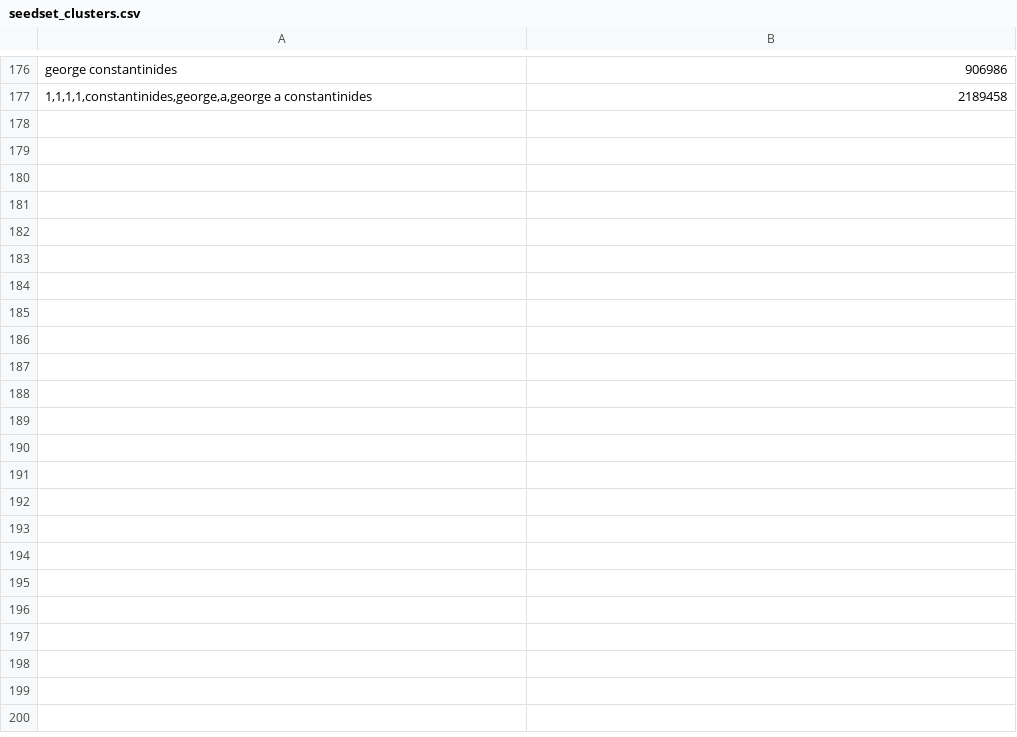
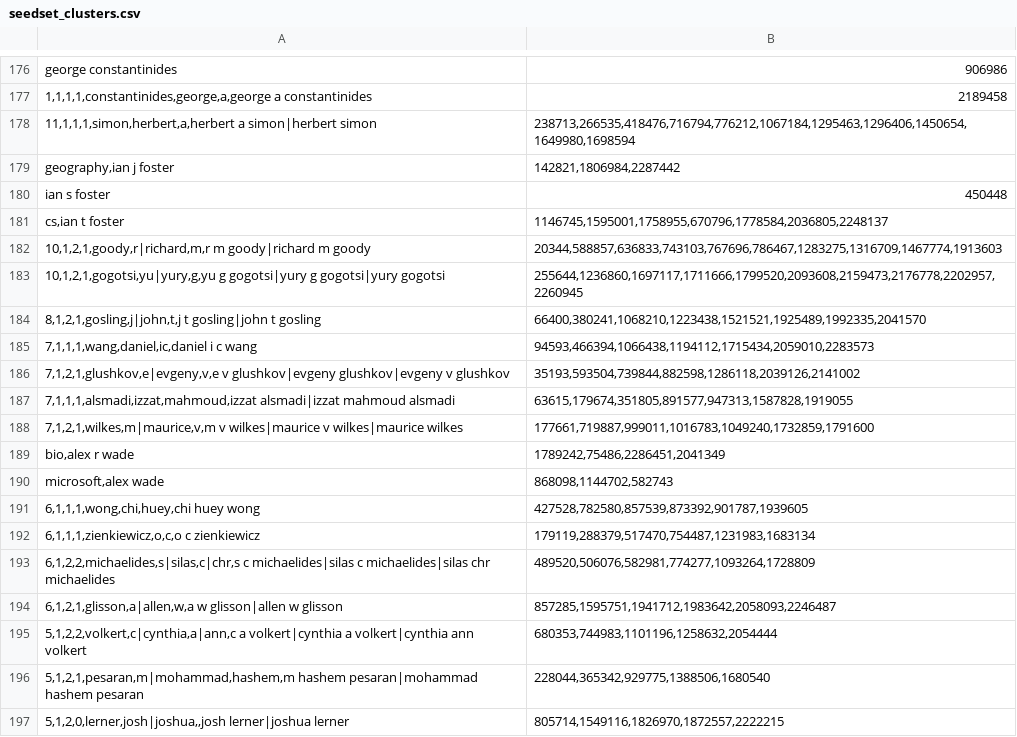
Before and after one commit to wonglkd/KDDCup13Track2, a CSV file: data/seedset_clusters.csv, drawn as a sheet; only a part is shown, gaps mark what is left out; the diff covers the shown part only; the diff names each change by its address in the sheet, - before the commit and + after, or states it on an @@ line.

Commit message:
More data

```diff
--- a/data/seedset_clusters.csv
+++ b/data/seedset_clusters.csv
+row 178: 11,1,1,1,simon,herbert,a,herbert a simon|herbert simon | 238713,266535,418476,716794,776212,1067184,1295463,1296406,1450654,1649980,1698594
+row 179: geography,ian j foster | 142821,1806984,2287442
+row 180: ian s foster | 450448
+row 181: cs,ian t foster | 1146745,1595001,1758955,670796,1778584,2036805,2248137
+row 182: 10,1,2,1,goody,r|richard,m,r m goody|richard m goody | 20344,588857,636833,743103,767696,786467,1283275,1316709,1467774,1913603
+row 183: 10,1,2,1,gogotsi,yu|yury,g,yu g gogotsi|yury g gogotsi|yury gogotsi | 255644,1236860,1697117,1711666,1799520,2093608,2159473,2176778,2202957,2260945
+row 184: 8,1,2,1,gosling,j|john,t,j t gosling|john t gosling | 66400,380241,1068210,1223438,1521521,1925489,1992335,2041570
+row 185: 7,1,1,1,wang,daniel,ic,daniel i c wang | 94593,466394,1066438,1194112,1715434,2059010,2283573
+row 186: 7,1,2,1,glushkov,e|evgeny,v,e v glushkov|evgeny glushkov|evgeny v glushkov | 35193,593504,739844,882598,1286118,2039126,2141002
+row 187: 7,1,1,1,alsmadi,izzat,mahmoud,izzat alsmadi|izzat mahmoud alsmadi | 63615,179674,351805,891577,947313,1587828,1919055
+row 188: 7,1,2,1,wilkes,m|maurice,v,m v wilkes|maurice v wilkes|maurice wilkes | 177661,719887,999011,1016783,1049240,1732859,1791600
+row 189: bio,alex r wade | 1789242,75486,2286451,2041349
+row 190: microsoft,alex wade | 868098,1144702,582743
+row 191: 6,1,1,1,wong,chi,huey,chi huey wong | 427528,782580,857539,873392,901787,1939605
+row 192: 6,1,1,1,zienkiewicz,o,c,o c zienkiewicz | 179119,288379,517470,754487,1231983,1683134
+row 193: 6,1,2,2,michaelides,s|silas,c|chr,s c michaelides|silas c michaelides|silas chr michaelides | 489520,506076,582981,774277,1093264,1728809
+row 194: 6,1,2,1,glisson,a|allen,w,a w glisson|allen w glisson | 857285,1595751,1941712,1983642,2058093,2246487
+row 195: 5,1,2,2,volkert,c|cynthia,a|ann,c a volkert|cynthia a volkert|cynthia ann volkert | 680353,744983,1101196,1258632,2054444
+row 196: 5,1,2,1,pesaran,m|mohammad,hashem,m hashem pesaran|mohammad hashem pesaran | 228044,365342,929775,1388506,1680540
+row 197: 5,1,2,0,lerner,josh|joshua,,josh lerner|joshua lerner | 805714,1549116,1826970,1872557,2222215
```
Also changed, not shown: 16 added rows elsewhere in this file, data/blacklist_edges.csv.
